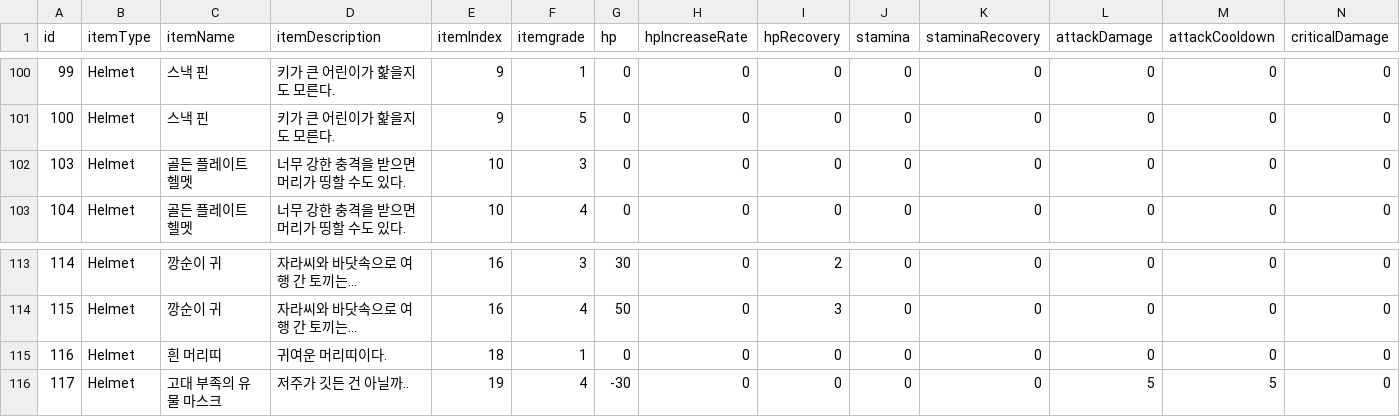
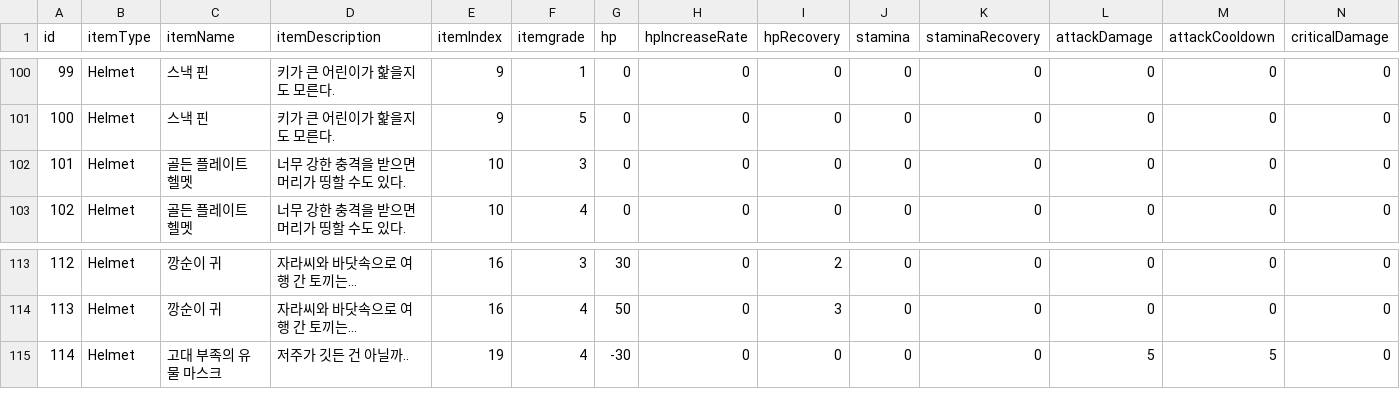
Before and after one commit to lowprofile-dev/mobile-RPG, a CSV file: Assets/Resources/CSVData/ItemDatabase.csv, drawn as a sheet; only a part is shown, gaps mark what is left out; rows hold the shown columns only; the diff names each change by its address in the sheet, - before the commit and + after, or states it on an @@ line.

```diff
--- a/Assets/Resources/CSVData/ItemDatabase.csv
+++ b/Assets/Resources/CSVData/ItemDatabase.csv
@@ column A (id) renumbered from row 102 down @@
-row 115: 116 | Helmet | 흰 머리띠 | 귀여운 머리띠이다. | 18 | 1 | 0 | 0 | 0 | 0 | 0 | 0 | 0 | 0
```
Also changed, not shown: Assets/Resources/CSVData/MonsterDataBase.csv, 45 other files.
